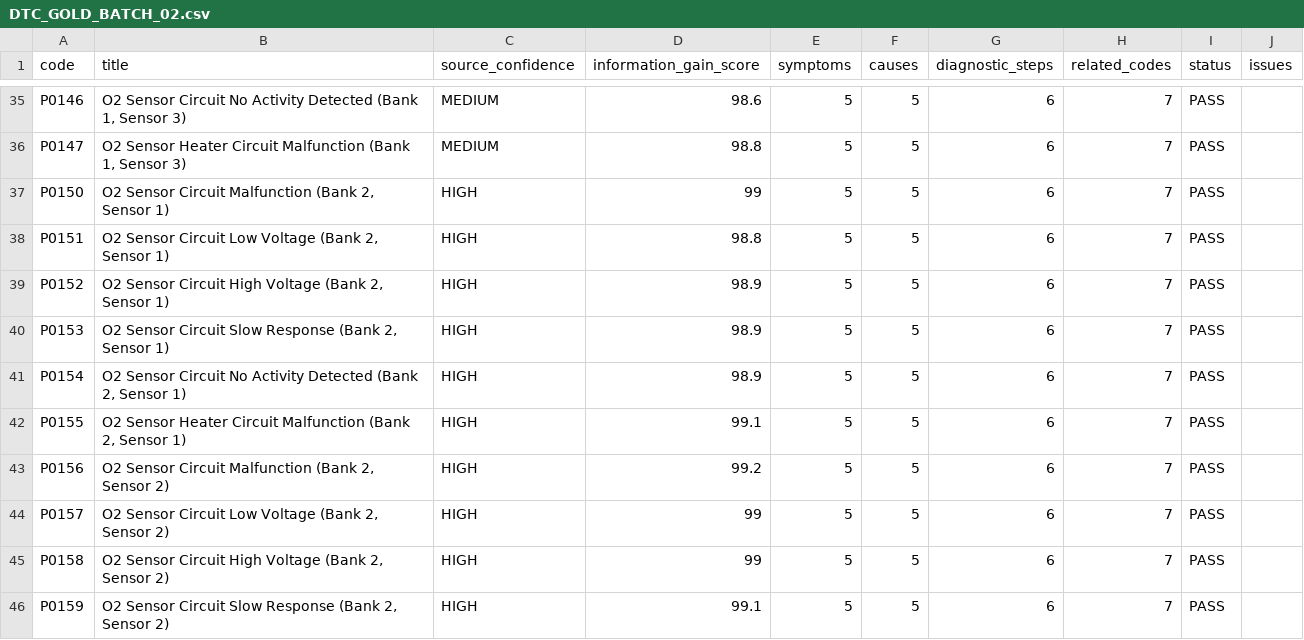
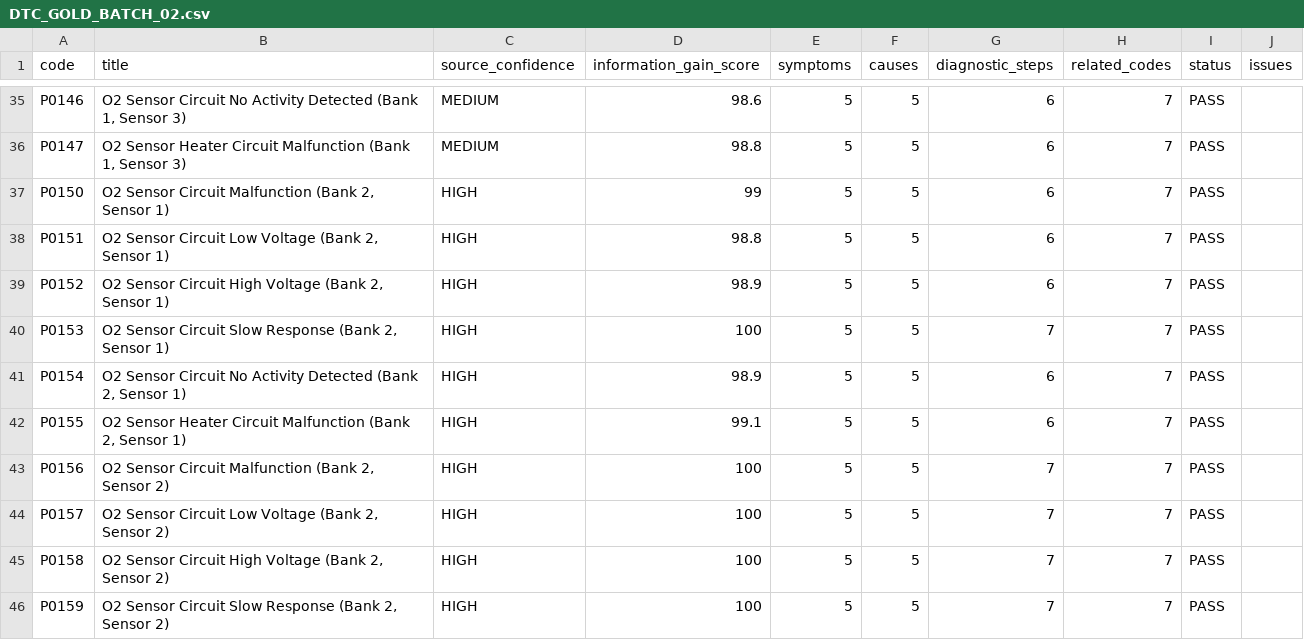
Before and after one commit to enginak21/obd2hq-web, a CSV file: reports/seo/DTC_GOLD_BATCH_02.csv, drawn as a sheet; only a part is shown, gaps mark what is left out; the diff covers the shown part only.

```diff
--- a/reports/seo/DTC_GOLD_BATCH_02.csv
+++ b/reports/seo/DTC_GOLD_BATCH_02.csv
@@ -39,8 +39,8 @@ P0151,"O2 Sensor Circuit Low Voltage (Bank 2, Sensor 1)",HIGH,98.8,5,5,6,7,PASS,
 P0152,"O2 Sensor Circuit High Voltage (Bank 2, Sensor 1)",HIGH,98.9,5,5,6,7,PASS,
-P0153,"O2 Sensor Circuit Slow Response (Bank 2, Sensor 1)",HIGH,98.9,5,5,6,7,PASS,
+P0153,"O2 Sensor Circuit Slow Response (Bank 2, Sensor 1)",HIGH,100,5,5,7,7,PASS,
 P0154,"O2 Sensor Circuit No Activity Detected (Bank 2, Sensor 1)",HIGH,98.9,5,5,6,7,PASS,
 P0155,"O2 Sensor Heater Circuit Malfunction (Bank 2, Sensor 1)",HIGH,99.1,5,5,6,7,PASS,
-P0156,"O2 Sensor Circuit Malfunction (Bank 2, Sensor 2)",HIGH,99.2,5,5,6,7,PASS,
-P0157,"O2 Sensor Circuit Low Voltage (Bank 2, Sensor 2)",HIGH,99,5,5,6,7,PASS,
-P0158,"O2 Sensor Circuit High Voltage (Bank 2, Sensor 2)",HIGH,99,5,5,6,7,PASS,
-P0159,"O2 Sensor Circuit Slow Response (Bank 2, Sensor 2)",HIGH,99.1,5,5,6,7,PASS,
+P0156,"O2 Sensor Circuit Malfunction (Bank 2, Sensor 2)",HIGH,100,5,5,7,7,PASS,
+P0157,"O2 Sensor Circuit Low Voltage (Bank 2, Sensor 2)",HIGH,100,5,5,7,7,PASS,
+P0158,"O2 Sensor Circuit High Voltage (Bank 2, Sensor 2)",HIGH,100,5,5,7,7,PASS,
+P0159,"O2 Sensor Circuit Slow Response (Bank 2, Sensor 2)",HIGH,100,5,5,7,7,PASS,
```
Also changed, not shown: 32 edited cells elsewhere in this file, 7 other files.
